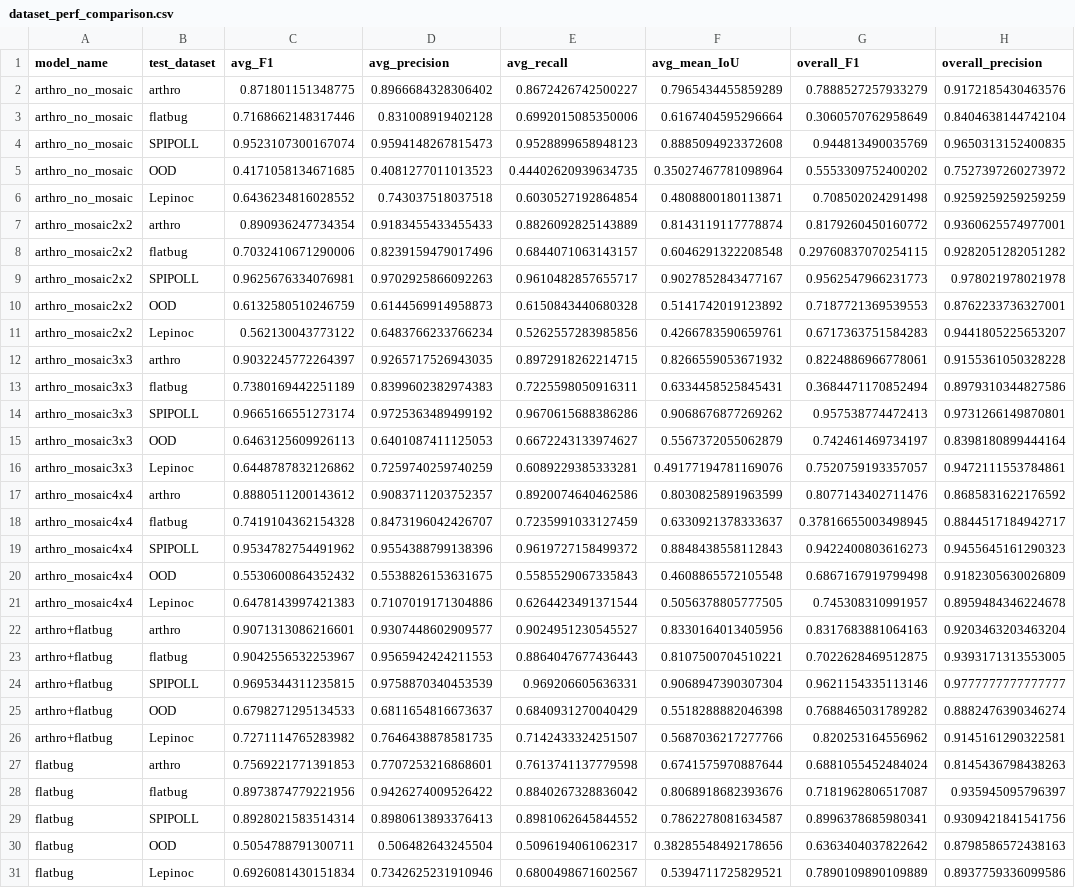
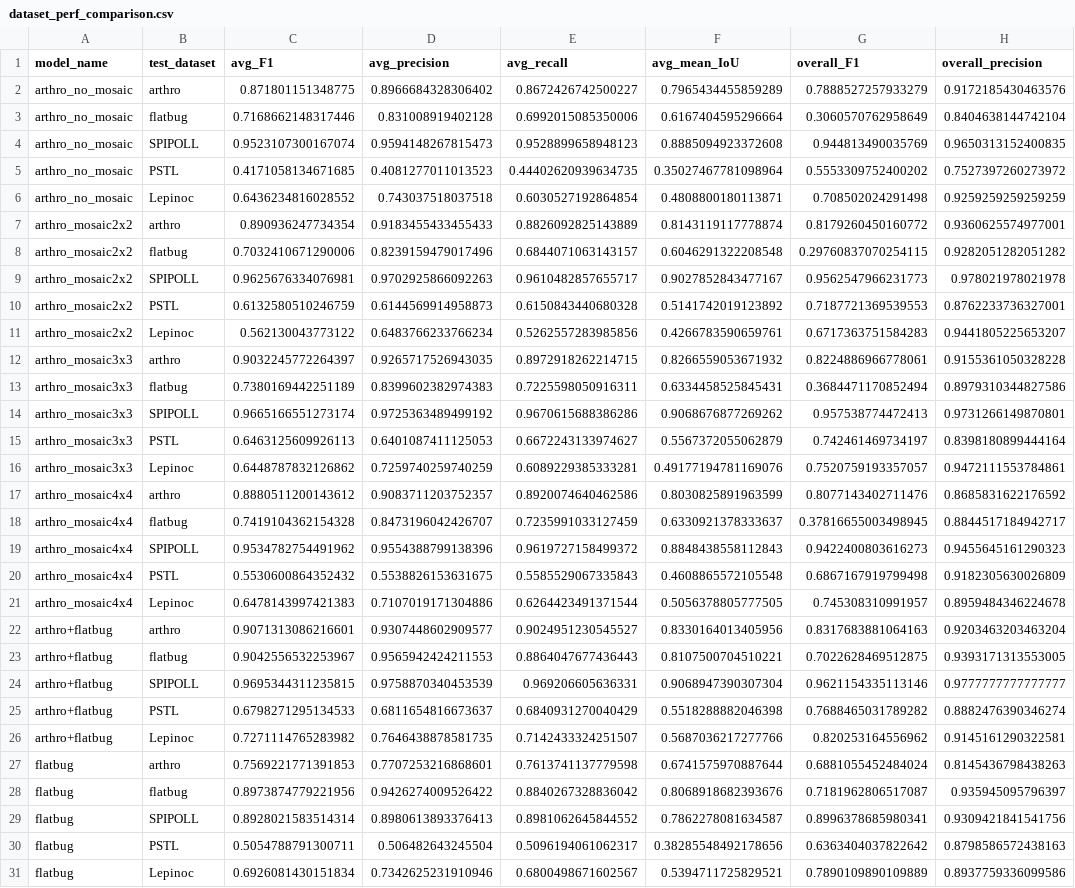
Before and after one commit to edgaremy/arthropod-detection-dataset, a CSV file: validation/other_datasets_metrics/dataset_perf_comparison.csv, drawn as a sheet; only a part is shown; the diff names each change by its address in the sheet, - before the commit and + after, or states it on an @@ line.

```diff
--- a/validation/other_datasets_metrics/dataset_perf_comparison.csv
+++ b/validation/other_datasets_metrics/dataset_perf_comparison.csv
-B5 (test_dataset): OOD
+B5 (test_dataset): PSTL
-B10 (test_dataset): OOD
+B10 (test_dataset): PSTL
-B15 (test_dataset): OOD
+B15 (test_dataset): PSTL
-B20 (test_dataset): OOD
+B20 (test_dataset): PSTL
-B25 (test_dataset): OOD
+B25 (test_dataset): PSTL
-B30 (test_dataset): OOD
+B30 (test_dataset): PSTL
```
Also changed, not shown: stats/other_datasets_stats_table.csv, validation/metrics/model_comparison(all).csv, 42 other files.
